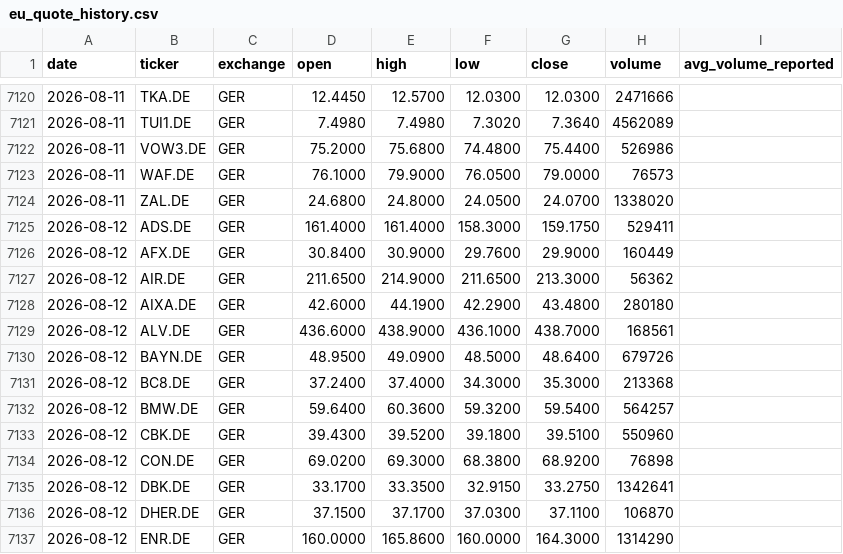
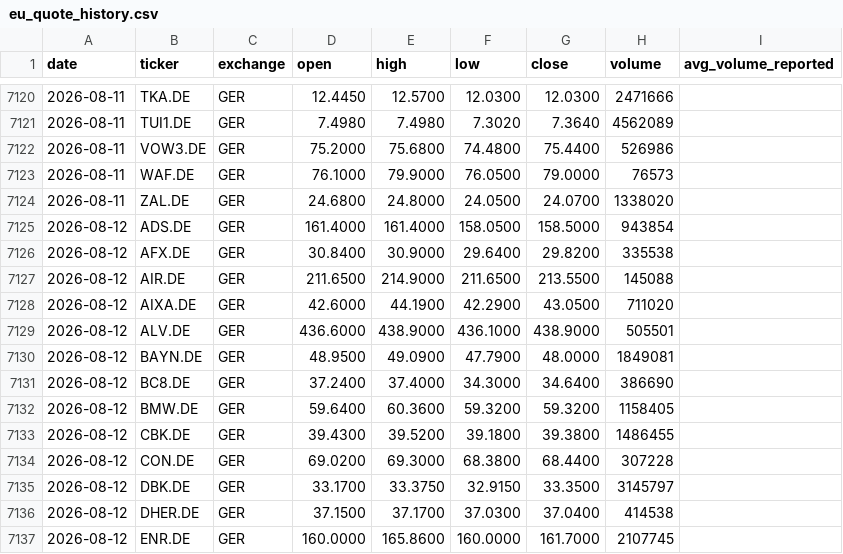
Before and after one commit to Toeffer/TradingJournal, a CSV file: data/eu_quote_history.csv, drawn as a sheet; only a part is shown, gaps mark what is left out; the diff covers the shown part only.

```diff
--- a/data/eu_quote_history.csv
+++ b/data/eu_quote_history.csv
@@ -7124,14 +7124,14 @@ date,ticker,exchange,open,high,low,close,volume,avg_volume_reported
 2026-08-11,ZAL.DE,GER,24.6800,24.8000,24.0500,24.0700,1338020,
-2026-08-12,ADS.DE,GER,161.4000,161.4000,158.3000,159.1750,529411,
-2026-08-12,AFX.DE,GER,30.8400,30.9000,29.7600,29.9000,160449,
-2026-08-12,AIR.DE,GER,211.6500,214.9000,211.6500,213.3000,56362,
-2026-08-12,AIXA.DE,GER,42.6000,44.1900,42.2900,43.4800,280180,
-2026-08-12,ALV.DE,GER,436.6000,438.9000,436.1000,438.7000,168561,
-2026-08-12,BAYN.DE,GER,48.9500,49.0900,48.5000,48.6400,679726,
-2026-08-12,BC8.DE,GER,37.2400,37.4000,34.3000,35.3000,213368,
-2026-08-12,BMW.DE,GER,59.6400,60.3600,59.3200,59.5400,564257,
-2026-08-12,CBK.DE,GER,39.4300,39.5200,39.1800,39.5100,550960,
-2026-08-12,CON.DE,GER,69.0200,69.3000,68.3800,68.9200,76898,
-2026-08-12,DBK.DE,GER,33.1700,33.3500,32.9150,33.2750,1342641,
-2026-08-12,DHER.DE,GER,37.1500,37.1700,37.0300,37.1100,106870,
-2026-08-12,ENR.DE,GER,160.0000,165.8600,160.0000,164.3000,1314290,
+2026-08-12,ADS.DE,GER,161.4000,161.4000,158.0500,158.5000,943854,
+2026-08-12,AFX.DE,GER,30.8400,30.9000,29.6400,29.8200,335538,
+2026-08-12,AIR.DE,GER,211.6500,214.9000,211.6500,213.5500,145088,
+2026-08-12,AIXA.DE,GER,42.6000,44.1900,42.2900,43.0500,711020,
+2026-08-12,ALV.DE,GER,436.6000,438.9000,436.1000,438.9000,505501,
+2026-08-12,BAYN.DE,GER,48.9500,49.0900,47.7900,48.0000,1849081,
+2026-08-12,BC8.DE,GER,37.2400,37.4000,34.3000,34.6400,386690,
+2026-08-12,BMW.DE,GER,59.6400,60.3600,59.3200,59.3200,1158405,
+2026-08-12,CBK.DE,GER,39.4300,39.5200,39.1800,39.3800,1486455,
+2026-08-12,CON.DE,GER,69.0200,69.3000,68.3800,68.4400,307228,
+2026-08-12,DBK.DE,GER,33.1700,33.3750,32.9150,33.3500,3145797,
+2026-08-12,DHER.DE,GER,37.1500,37.1700,37.0300,37.0400,414538,
+2026-08-12,ENR.DE,GER,160.0000,165.8600,160.0000,161.7000,2107745,
```
Also changed, not shown: 78 edited cells elsewhere in this file, 3 other files.
